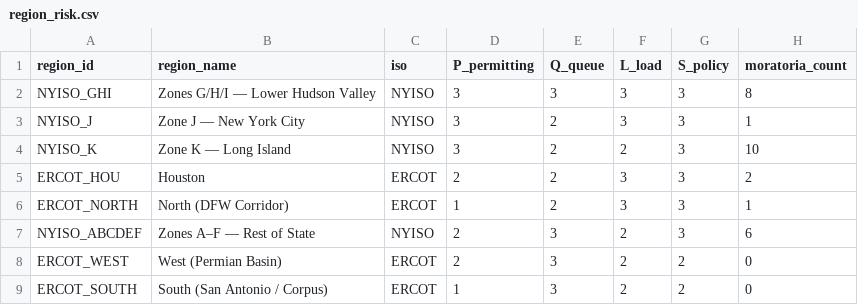
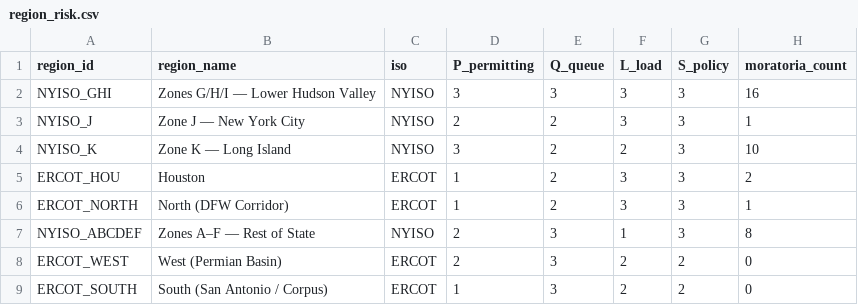
Before and after one commit to keer-karthik/bess-dev-risk-radar, a CSV file: data/region_risk.csv, drawn as a sheet; only a part is shown; the diff names each change by its address in the sheet, - before the commit and + after, or states it on an @@ line.

Commit message:
fix: correct P/L scores after full data cross-check; add Step 3 nuance notes
- NYISO_GHI moratoria_count 8->16 (actual permitting CSV count)
- NYISO_J P=3->2 (only 1 proposed ban in EticaAG; NYC unlisted barriers noted in Step 3)
- NYISO_ABCDEF moratoria_count 6->8, L=2->1 (10% growth + no DC cluster = L=1)
- ERCOT_HOU P=2->1 (2 ordinances, no ban = P=1 by rule)
- Step 3 region card: nuance notes for NYISO_J and NYISO_ABCDEF P scores
- Key Finding callout updated with corrected moratoria count and ratios
- README Final Scores table updated

```diff
--- a/data/region_risk.csv
+++ b/data/region_risk.csv
-H2 (moratoria_count): 8
+H2 (moratoria_count): 16
-D3 (P_permitting): 3
+D3 (P_permitting): 2
-D5 (P_permitting): 2
+D5 (P_permitting): 1
-F7 (L_load): 2
+F7 (L_load): 1
-H7 (moratoria_count): 6
+H7 (moratoria_count): 8
```
Also changed, not shown: 2 other files.
